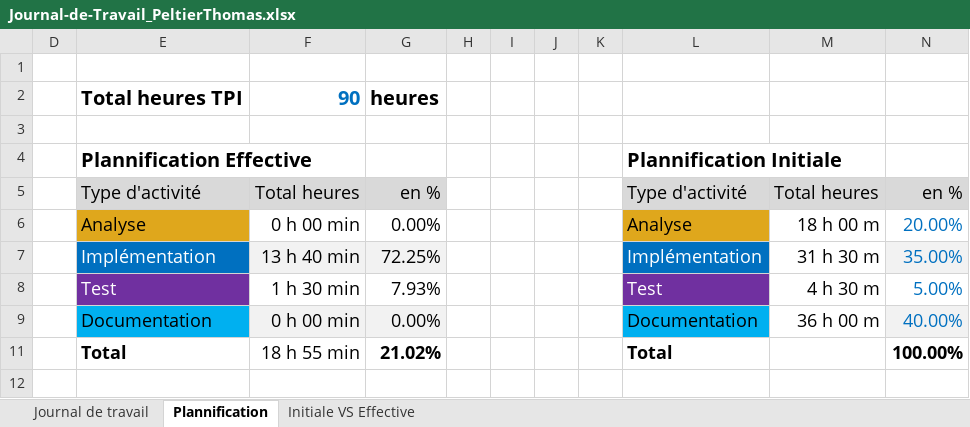
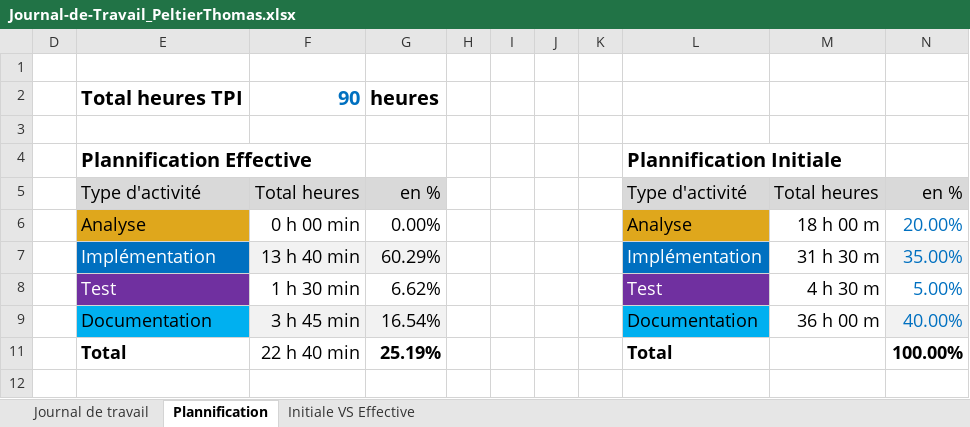
Before and after one commit to Thomas-Peltier/secured_webshop, an Excel workbook: Doc/Journal-de-Travail_PeltierThomas.xlsx, sheet Plannification, drawn as a sheet; values as stored, in another font and other column widths than the file's, no borders; charts and pictures not drawn; the diff names each change by its address in the sheet, - before the commit and + after, or states it on an @@ line.

```diff
--- a/Doc/Journal-de-Travail_PeltierThomas.xlsx (sheet Plannification)
+++ b/Doc/Journal-de-Travail_PeltierThomas.xlsx (sheet Plannification)
-G7: 72.25%
+G7: 60.29%
-G8: 7.93%
+G8: 6.62%
-F9: 0 h 00 min
+F9: 3 h 45 min
-G9: 0.00%
+G9: 16.54%
-F11: 18 h 55 min
+F11: 22 h 40 min
-G11: 21.02%
+G11: 25.19%
```
Also changed, not shown: sheet Journal de travail, hidden cells, charts or pictures.
